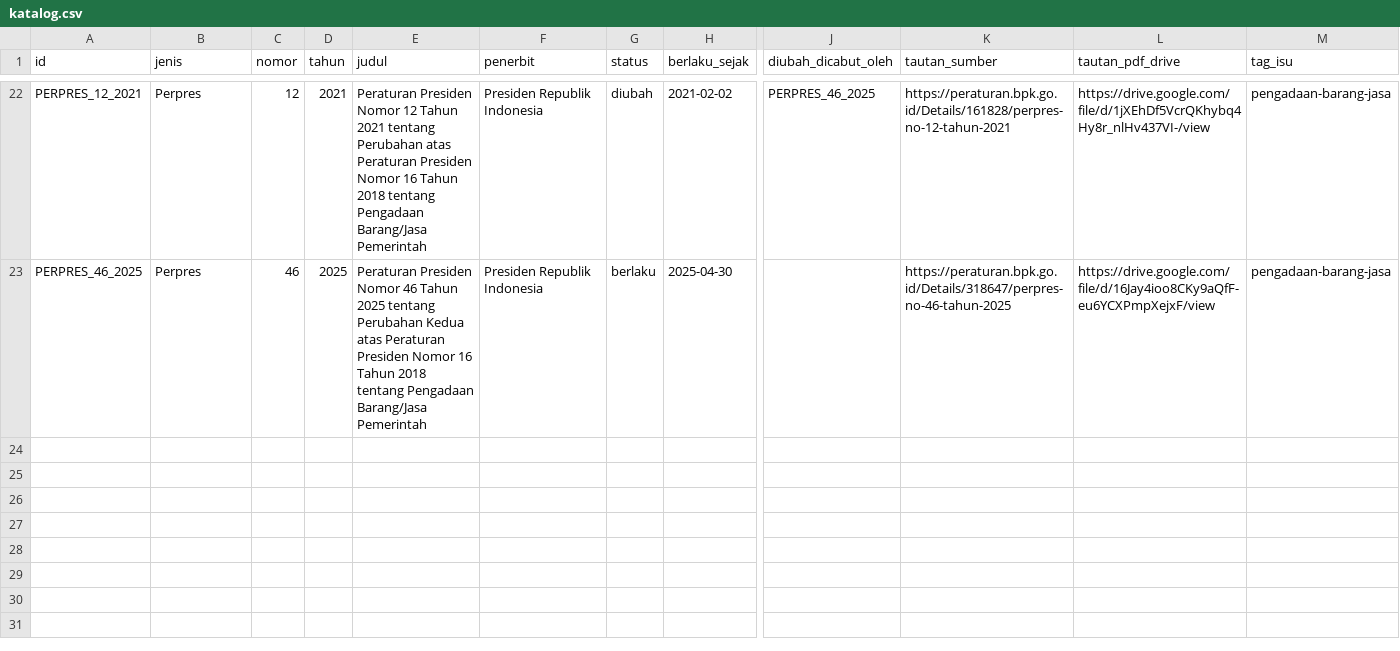
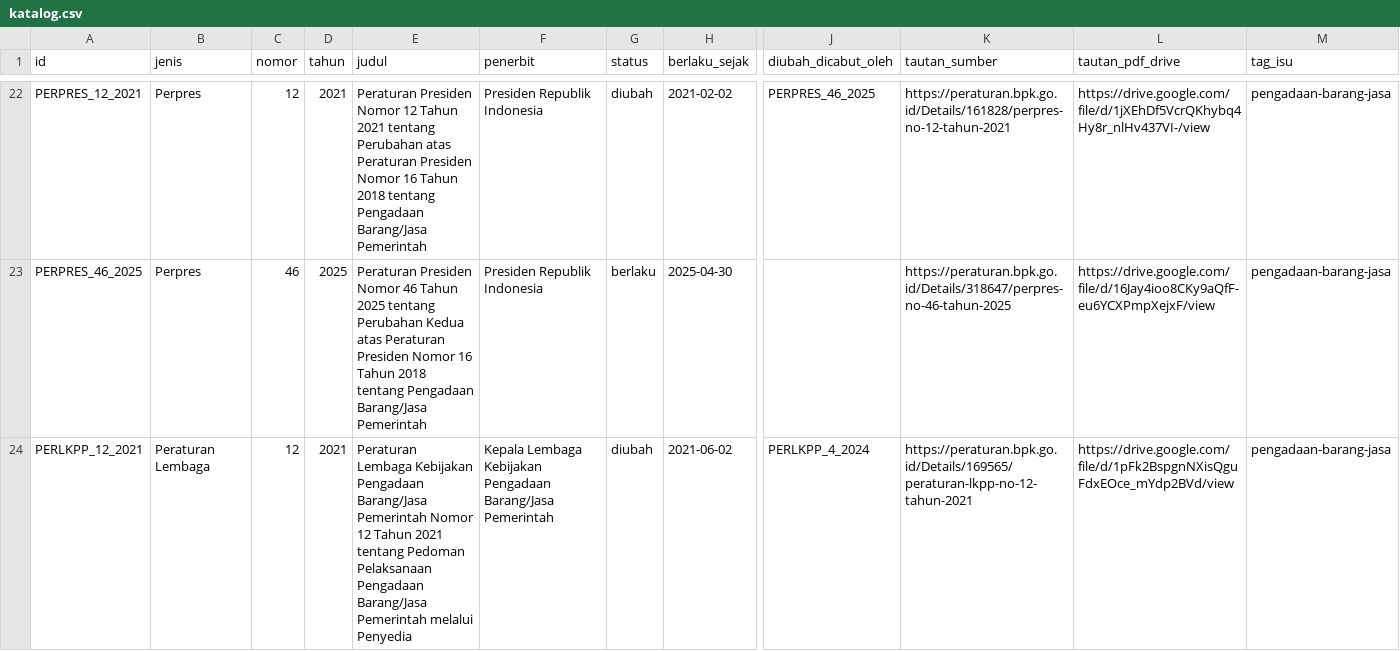
Before and after one commit to primaditra/korpus-pusat, a CSV file: katalog.csv, drawn as a sheet; only a part is shown, gaps mark what is left out; rows hold the shown columns only; the diff names each change by its address in the sheet, - before the commit and + after, or states it on an @@ line.

```diff
--- a/katalog.csv
+++ b/katalog.csv
+row 24: PERLKPP_12_2021 | Peraturan Lembaga | 12 | 2021 | Peraturan Lembaga Kebijakan Pengadaan Barang/Jasa Pemerintah Nomor 12 Tahun 2021 tentang Pedoman Pelaksanaan Pengadaan Barang/Jasa Pemerintah melalui Penyedia | Kepala Lembaga Kebijakan Pengadaan Barang/Jasa Pemerintah | diubah | 2021-06-02 | PERLKPP_4_2024 | https://peraturan.bpk.go.id/Details/169565/peraturan-lkpp-no-12-tahun-2021 | https://drive.google.com/file/d/1pFk2BspgnNXisQguFdxEOce_mYdp2BVd/view | pengadaan-barang-jasa
```
Also changed, not shown: 1 other file.
